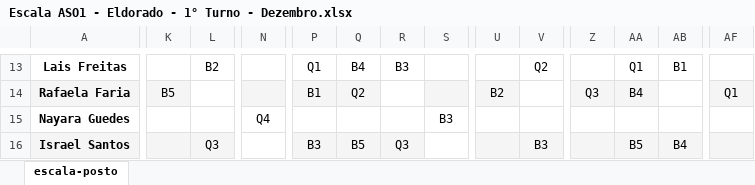
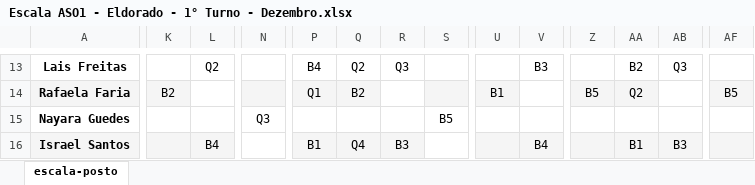
Before and after one commit to artphil/escala_gen, an Excel workbook: planilha/dezembro/Escala ASO1 - Eldorado - 1° Turno - Dezembro.xlsx, sheet escala-posto, drawn as a sheet; only a part is shown, gaps mark what is left out; values as stored, in another font and other column widths than the file's, no borders; charts and pictures not drawn; the diff covers the shown part only; the diff names each change by its address in the sheet, - before the commit and + after, or states it on an @@ line.

```diff
--- a/planilha/dezembro/Escala ASO1 - Eldorado - 1° Turno - Dezembro.xlsx (sheet escala-posto)
+++ b/planilha/dezembro/Escala ASO1 - Eldorado - 1° Turno - Dezembro.xlsx (sheet escala-posto)
-L13: B2
+L13: Q2
-P13: Q1
+P13: B4
-Q13: B4
+Q13: Q2
-R13: B3
+R13: Q3
-V13: Q2
+V13: B3
-AA13: Q1
+AA13: B2
-AB13: B1
+AB13: Q3
-K14: B5
+K14: B2
-P14: B1
+P14: Q1
-Q14: Q2
+Q14: B2
-U14: B2
+U14: B1
-Z14: Q3
+Z14: B5
-AA14: B4
+AA14: Q2
-AF14: Q1
+AF14: B5
-N15: Q4
+N15: Q3
-S15: B3
+S15: B5
-L16: Q3
+L16: B4
-P16: B3
+P16: B1
-Q16: B5
+Q16: Q4
-R16: Q3
+R16: B3
-V16: B3
+V16: B4
-AA16: B5
+AA16: B1
-AB16: B4
+AB16: B3
```
Also changed, not shown: 1 added row, 1 removed row, 153 edited cells and cell formats elsewhere in this sheet, 2 other files.
